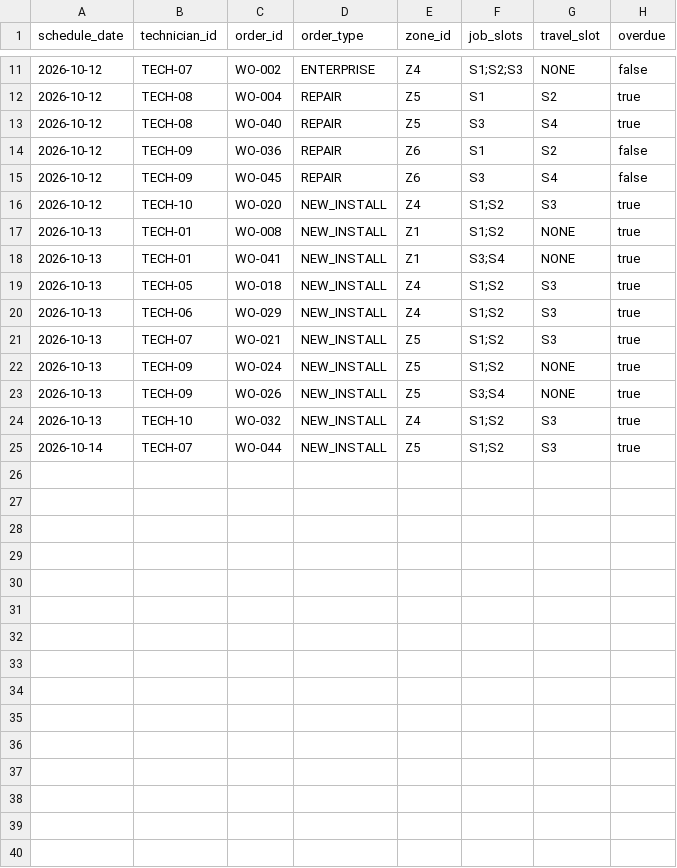
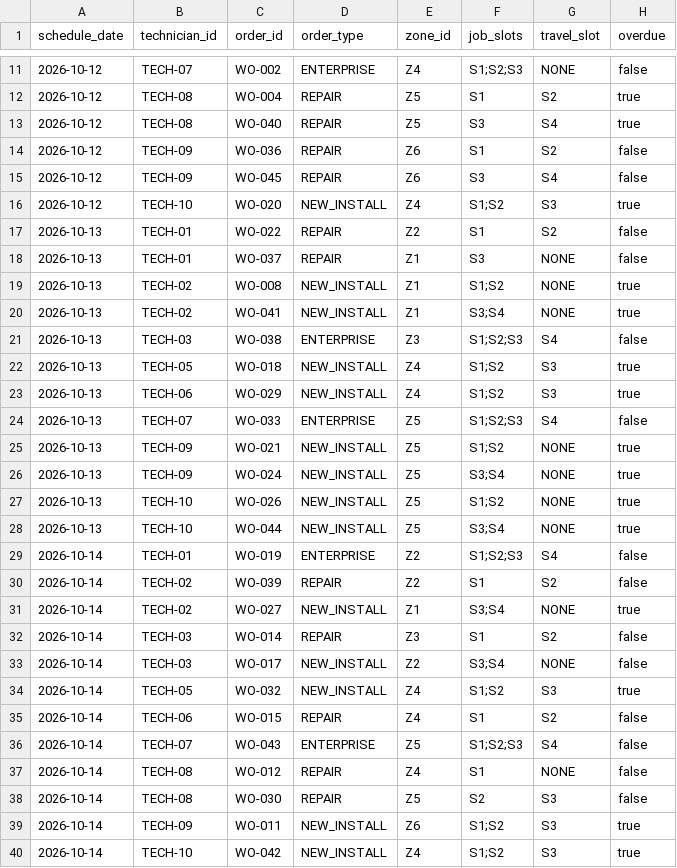
Before and after one commit to ruchithagowda893-source/Fibre-work-order-scheduler, a CSV file: outputs/assignments.csv, drawn as a sheet; only a part is shown, gaps mark what is left out.

Commit message:
Update scheduler and generated reports

```diff
--- a/outputs/assignments.csv
+++ b/outputs/assignments.csv
@@ -16,10 +16,25 @@ schedule_date,technician_id,order_id,order_type,zone_id,job_slots,travel_slot,ov
 2026-10-12,TECH-10,WO-020,NEW_INSTALL,Z4,S1;S2,S3,true
-2026-10-13,TECH-01,WO-008,NEW_INSTALL,Z1,S1;S2,NONE,true
-2026-10-13,TECH-01,WO-041,NEW_INSTALL,Z1,S3;S4,NONE,true
+2026-10-13,TECH-01,WO-022,REPAIR,Z2,S1,S2,false
+2026-10-13,TECH-01,WO-037,REPAIR,Z1,S3,NONE,false
+2026-10-13,TECH-02,WO-008,NEW_INSTALL,Z1,S1;S2,NONE,true
+2026-10-13,TECH-02,WO-041,NEW_INSTALL,Z1,S3;S4,NONE,true
+2026-10-13,TECH-03,WO-038,ENTERPRISE,Z3,S1;S2;S3,S4,false
 2026-10-13,TECH-05,WO-018,NEW_INSTALL,Z4,S1;S2,S3,true
 2026-10-13,TECH-06,WO-029,NEW_INSTALL,Z4,S1;S2,S3,true
-2026-10-13,TECH-07,WO-021,NEW_INSTALL,Z5,S1;S2,S3,true
-2026-10-13,TECH-09,WO-024,NEW_INSTALL,Z5,S1;S2,NONE,true
-2026-10-13,TECH-09,WO-026,NEW_INSTALL,Z5,S3;S4,NONE,true
-2026-10-13,TECH-10,WO-032,NEW_INSTALL,Z4,S1;S2,S3,true
-2026-10-14,TECH-07,WO-044,NEW_INSTALL,Z5,S1;S2,S3,true
+2026-10-13,TECH-07,WO-033,ENTERPRISE,Z5,S1;S2;S3,S4,false
+2026-10-13,TECH-09,WO-021,NEW_INSTALL,Z5,S1;S2,NONE,true
+2026-10-13,TECH-09,WO-024,NEW_INSTALL,Z5,S3;S4,NONE,true
+2026-10-13,TECH-10,WO-026,NEW_INSTALL,Z5,S1;S2,NONE,true
+2026-10-13,TECH-10,WO-044,NEW_INSTALL,Z5,S3;S4,NONE,true
+2026-10-14,TECH-01,WO-019,ENTERPRISE,Z2,S1;S2;S3,S4,false
+2026-10-14,TECH-02,WO-039,REPAIR,Z2,S1,S2,false
+2026-10-14,TECH-02,WO-027,NEW_INSTALL,Z1,S3;S4,NONE,true
+2026-10-14,TECH-03,WO-014,REPAIR,Z3,S1,S2,false
+2026-10-14,TECH-03,WO-017,NEW_INSTALL,Z2,S3;S4,NONE,false
+2026-10-14,TECH-05,WO-032,NEW_INSTALL,Z4,S1;S2,S3,true
+2026-10-14,TECH-06,WO-015,REPAIR,Z4,S1,S2,false
+2026-10-14,TECH-07,WO-043,ENTERPRISE,Z5,S1;S2;S3,S4,false
+2026-10-14,TECH-08,WO-012,REPAIR,Z4,S1,NONE,false
+2026-10-14,TECH-08,WO-030,REPAIR,Z5,S2,S3,false
+2026-10-14,TECH-09,WO-011,NEW_INSTALL,Z6,S1;S2,S3,true
+2026-10-14,TECH-10,WO-042,NEW_INSTALL,Z4,S1;S2,S3,true
```
Also changed, not shown: outputs/unassigned.csv.
